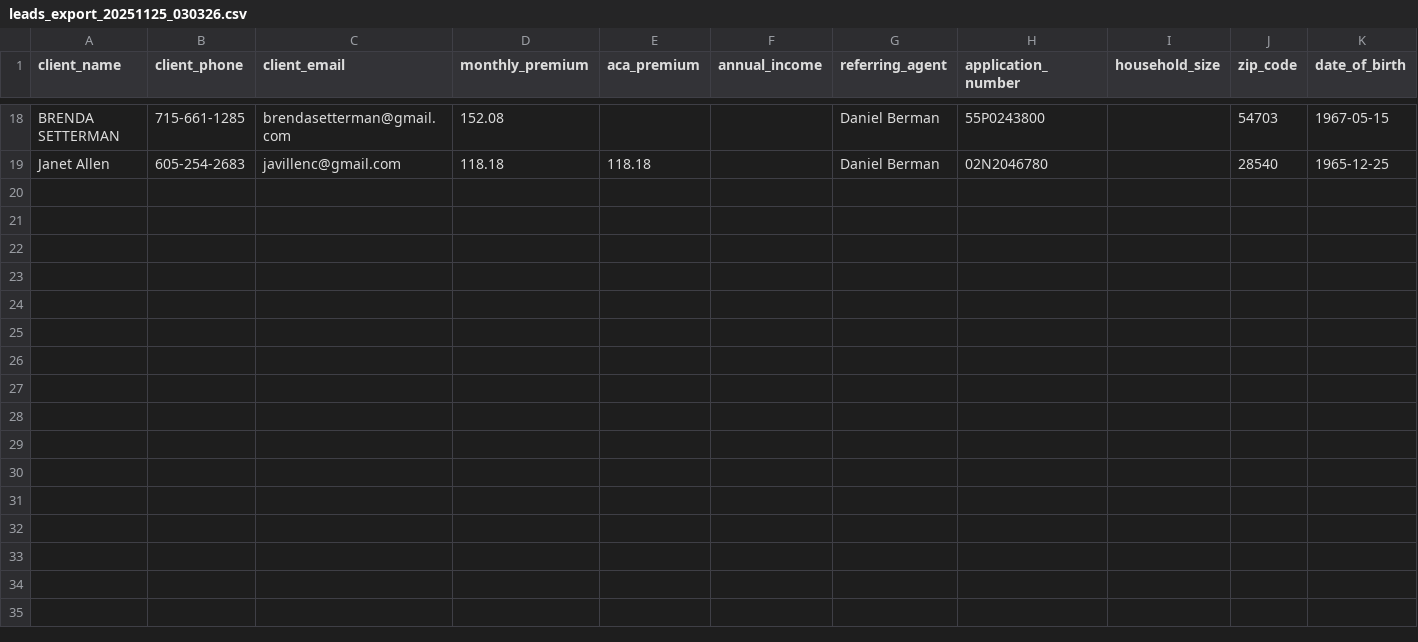
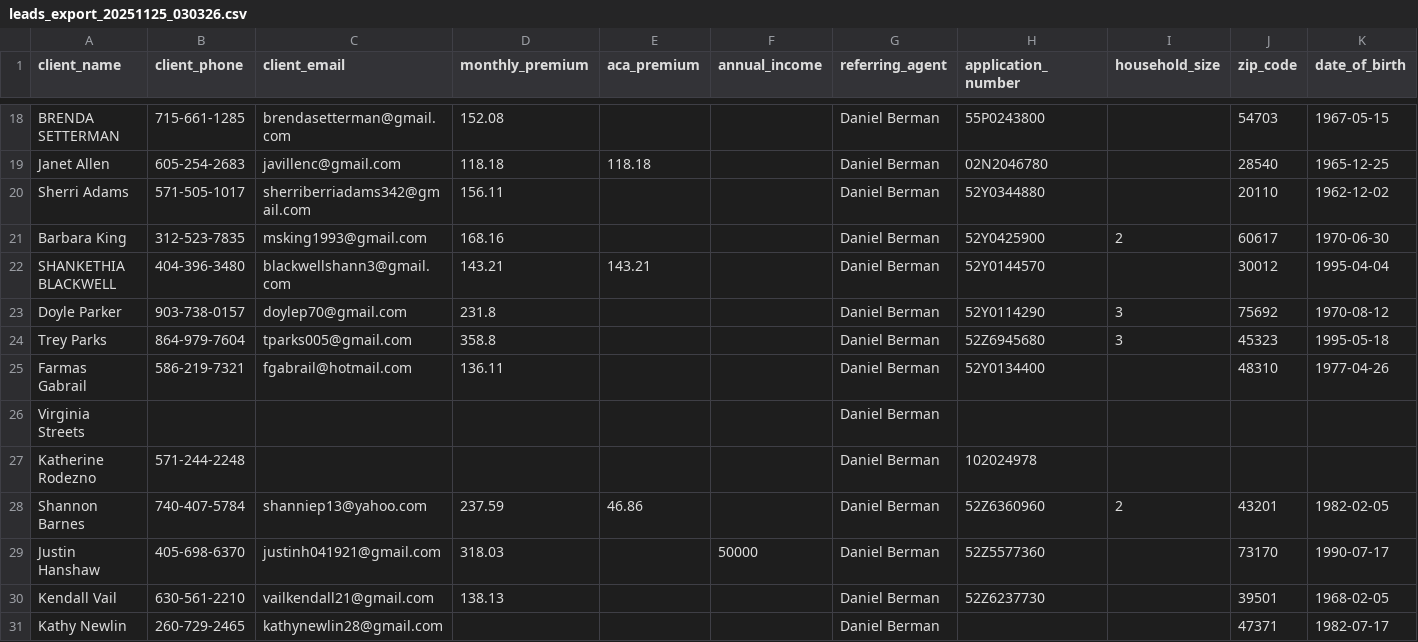
Before and after one commit to imthebreezy247/ACA-Renewals-stomp-campaign, a CSV file: exports/leads_export_20251125_030326.csv, drawn as a sheet; only a part is shown, gaps mark what is left out; rows hold the shown columns only; the diff names each change by its address in the sheet, - before the commit and + after, or states it on an @@ line.

Commit message:
Add new lead exports and update existing lead rows with additional client information
- Created a new CSV file for leads export with 1388 entries, including client details such as name, phone, email, premiums, income, and notes.
- Updated the leads rows CSV file with 20814 entries, incorporating new leads and additional information for existing clients, ensuring data consistency and completeness.

```diff
--- a/exports/leads_export_20251125_030326.csv
+++ b/exports/leads_export_20251125_030326.csv
+row 20: Sherri Adams | 571-505-1017 | sherriberriadams342@gmail.com | 156.11 |  |  | Daniel Berman | 52Y0344880 |  | 20110 | 1962-12-02
+row 21: Barbara King | 312-523-7835 | msking1993@gmail.com | 168.16 |  |  | Daniel Berman | 52Y0425900 | 2 | 60617 | 1970-06-30
+row 22: SHANKETHIA BLACKWELL | 404-396-3480 | blackwellshann3@gmail.com | 143.21 | 143.21 |  | Daniel Berman | 52Y0144570 |  | 30012 | 1995-04-04
+row 23: Doyle Parker | 903-738-0157 | doylep70@gmail.com | 231.8 |  |  | Daniel Berman | 52Y0114290 | 3 | 75692 | 1970-08-12
+row 24: Trey Parks | 864-979-7604 | tparks005@gmail.com | 358.8 |  |  | Daniel Berman | 52Z6945680 | 3 | 45323 | 1995-05-18
+row 25: Farmas Gabrail | 586-219-7321 | fgabrail@hotmail.com | 136.11 |  |  | Daniel Berman | 52Y0134400 |  | 48310 | 1977-04-26
+row 26: Virginia Streets |  |  |  |  |  | Daniel Berman
+row 27: Katherine Rodezno | 571-244-2248 |  |  |  |  | Daniel Berman | 102024978
+row 28: Shannon Barnes | 740-407-5784 | shanniep13@yahoo.com | 237.59 | 46.86 |  | Daniel Berman | 52Z6360960 | 2 | 43201 | 1982-02-05
+row 29: Justin Hanshaw | 405-698-6370 | justinh041921@gmail.com | 318.03 |  | 50000 | Daniel Berman | 52Z5577360 |  | 73170 | 1990-07-17
+row 30: Kendall Vail | 630-561-2210 | vailkendall21@gmail.com | 138.13 |  |  | Daniel Berman | 52Z6237730 |  | 39501 | 1968-02-05
+row 31: Kathy Newlin | 260-729-2465 | kathynewlin28@gmail.com |  |  |  | Daniel Berman |  |  | 47371 | 1982-07-17
```
Also changed, not shown: 59 other files.
